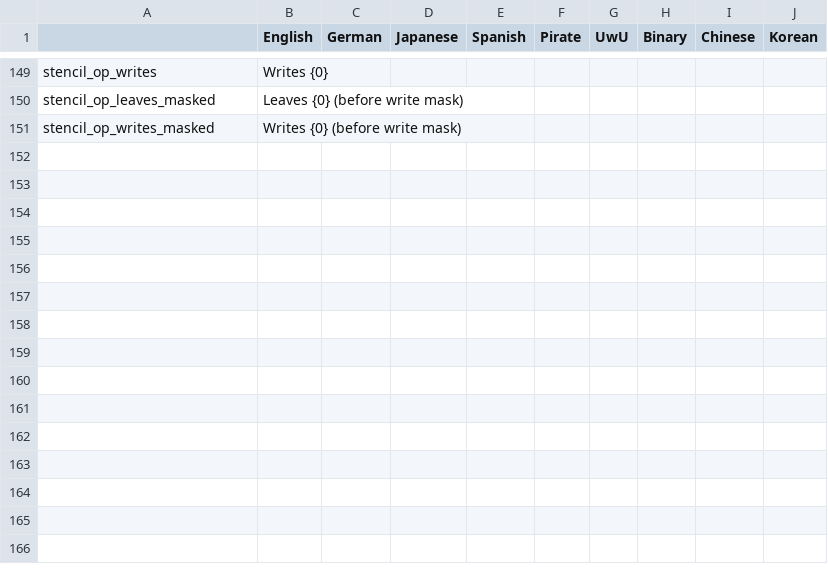
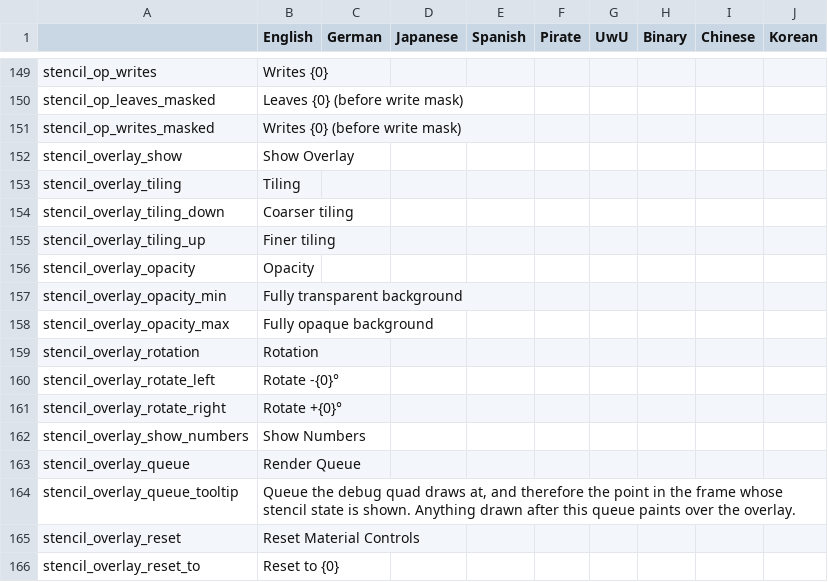
Before and after one commit to MonadoArt/ThryEditor, a CSV file: thry_editor_locale.csv, drawn as a sheet; only a part is shown, gaps mark what is left out.

Commit message:
Stencil Debug Overlay + ThryButton

```diff
--- a/thry_editor_locale.csv
+++ b/thry_editor_locale.csv
@@ -151 +151,16 @@ stencil_op_leaves_masked,Leaves {0} (before write mask),,,,,,,,,
 stencil_op_writes_masked,Writes {0} (before write mask),,,,,,,,,
+stencil_overlay_show,Show Overlay,,,,,,,,,
+stencil_overlay_tiling,Tiling,,,,,,,,,
+stencil_overlay_tiling_down,Coarser tiling,,,,,,,,,
+stencil_overlay_tiling_up,Finer tiling,,,,,,,,,
+stencil_overlay_opacity,Opacity,,,,,,,,,
+stencil_overlay_opacity_min,Fully transparent background,,,,,,,,,
+stencil_overlay_opacity_max,Fully opaque background,,,,,,,,,
+stencil_overlay_rotation,Rotation,,,,,,,,,
+stencil_overlay_rotate_left,Rotate -{0}°,,,,,,,,,
+stencil_overlay_rotate_right,Rotate +{0}°,,,,,,,,,
+stencil_overlay_show_numbers,Show Numbers,,,,,,,,,
+stencil_overlay_queue,Render Queue,,,,,,,,,
+stencil_overlay_queue_tooltip,"Queue the debug quad draws at, and therefore the point in the frame whose stencil state is shown. Anything drawn after this queue paints over the overlay.",,,,,,,,,
+stencil_overlay_reset,Reset Material Controls,,,,,,,,,
+stencil_overlay_reset_to,Reset to {0},,,,,,,,,
```
Also changed, not shown: 20 other files.
